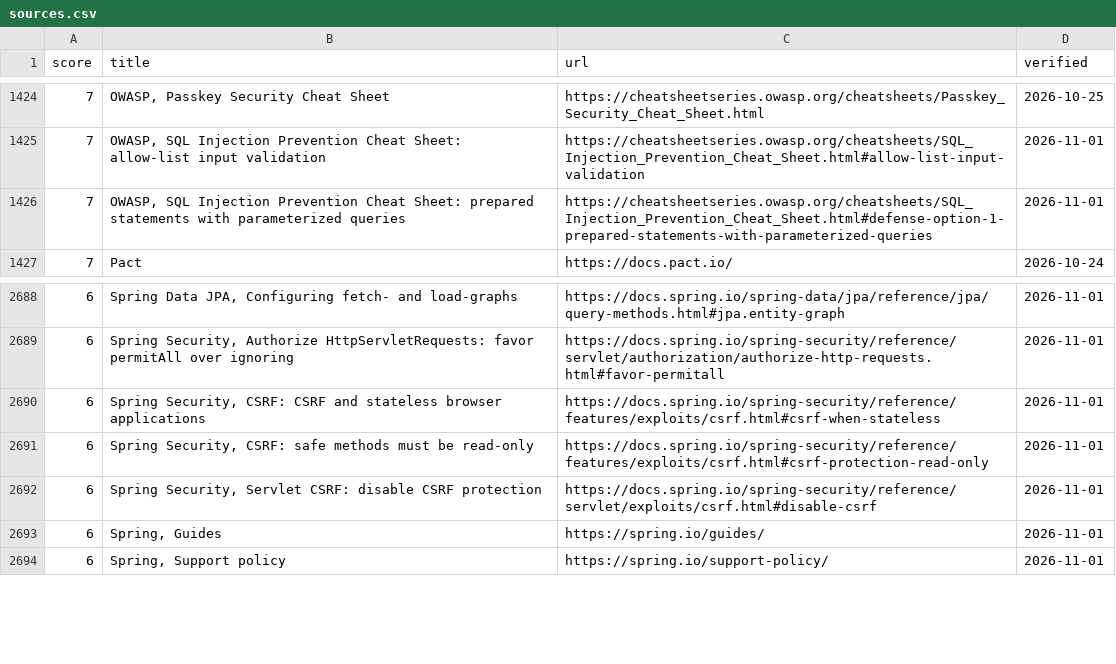
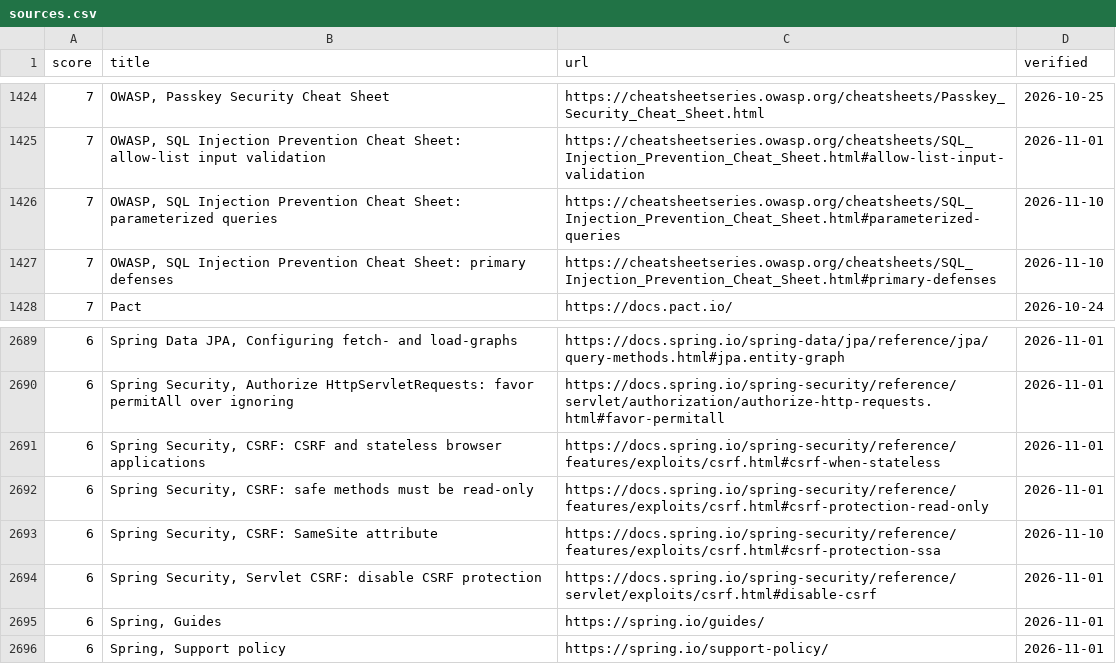
Before and after one commit to depuschm/architecture-guidelines, a CSV file: sources.csv, drawn as a sheet; only a part is shown, gaps mark what is left out.

```diff
--- a/sources.csv
+++ b/sources.csv
@@ -1425,3 +1425,4 @@ score,title,url,verified
 7,"OWASP, SQL Injection Prevention Cheat Sheet: allow-list input validation",https://cheatsheetseries.owasp.org/cheatsheets/SQL_Injection_Prevention_Cheat_Sheet.html#allow-list-input-validation,2026-11-01
-7,"OWASP, SQL Injection Prevention Cheat Sheet: prepared statements with parameterized queries",https://cheatsheetseries.owasp.org/cheatsheets/SQL_Injection_Prevention_Cheat_Sheet.html#defense-option-1-prepared-statements-with-parameterized-queries,2026-11-01
+7,"OWASP, SQL Injection Prevention Cheat Sheet: parameterized queries",https://cheatsheetseries.owasp.org/cheatsheets/SQL_Injection_Prevention_Cheat_Sheet.html#parameterized-queries,2026-11-10
+7,"OWASP, SQL Injection Prevention Cheat Sheet: primary defenses",https://cheatsheetseries.owasp.org/cheatsheets/SQL_Injection_Prevention_Cheat_Sheet.html#primary-defenses,2026-11-10
 7,Pact,https://docs.pact.io/,2026-10-24
@@ -2691,2 +2692,3 @@ score,title,url,verified
 6,"Spring Security, CSRF: safe methods must be read-only",https://docs.spring.io/spring-security/reference/features/exploits/csrf.html#csrf-protection-read-only,2026-11-01
+6,"Spring Security, CSRF: SameSite attribute",https://docs.spring.io/spring-security/reference/features/exploits/csrf.html#csrf-protection-ssa,2026-11-10
 6,"Spring Security, Servlet CSRF: disable CSRF protection",https://docs.spring.io/spring-security/reference/servlet/exploits/csrf.html#disable-csrf,2026-11-01
```
Also changed, not shown: rules.csv, 29 other files.
